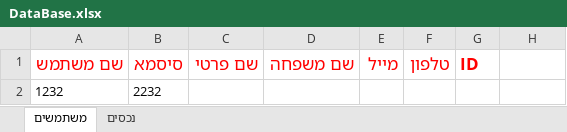
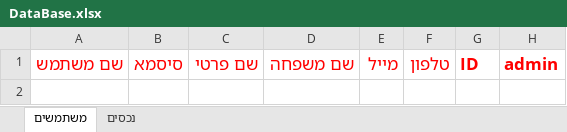
Before and after one commit to yonisho52/ALYS-JavaSwing, an Excel workbook: DataBase.xlsx, sheet משתמשים, drawn as a sheet; values as stored, in another font and other column widths than the file's, no borders; the diff names each change by its address in the sheet, - before the commit and + after, or states it on an @@ line.

```diff
--- a/DataBase.xlsx (sheet משתמשים)
+++ b/DataBase.xlsx (sheet משתמשים)
-H1: (empty)
+H1: admin
-row 2: 1232 | 2232
```
Also changed, not shown: 16 other files.
